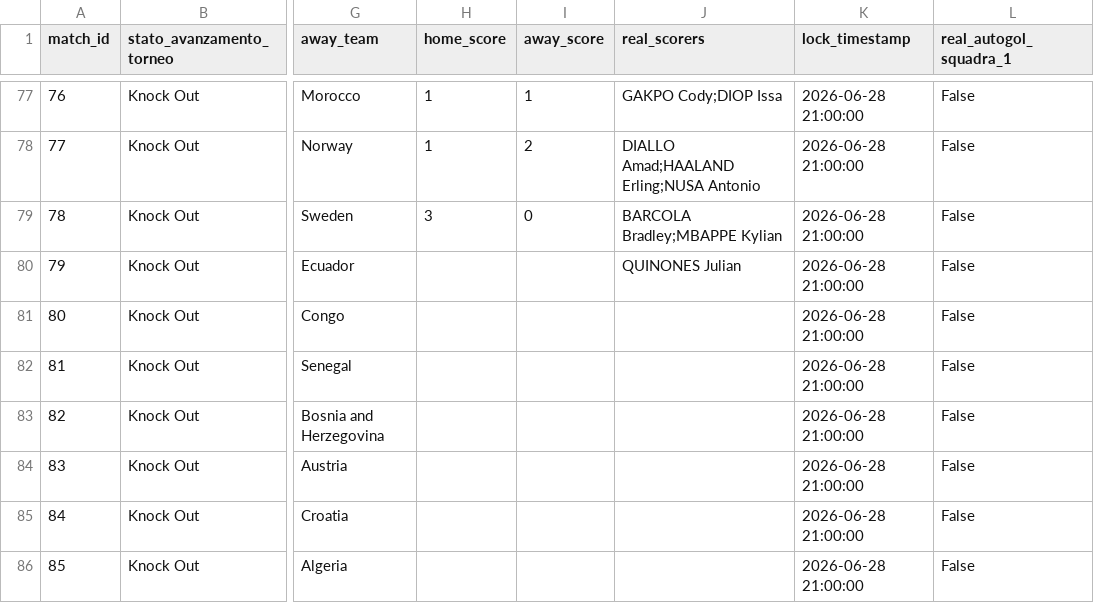
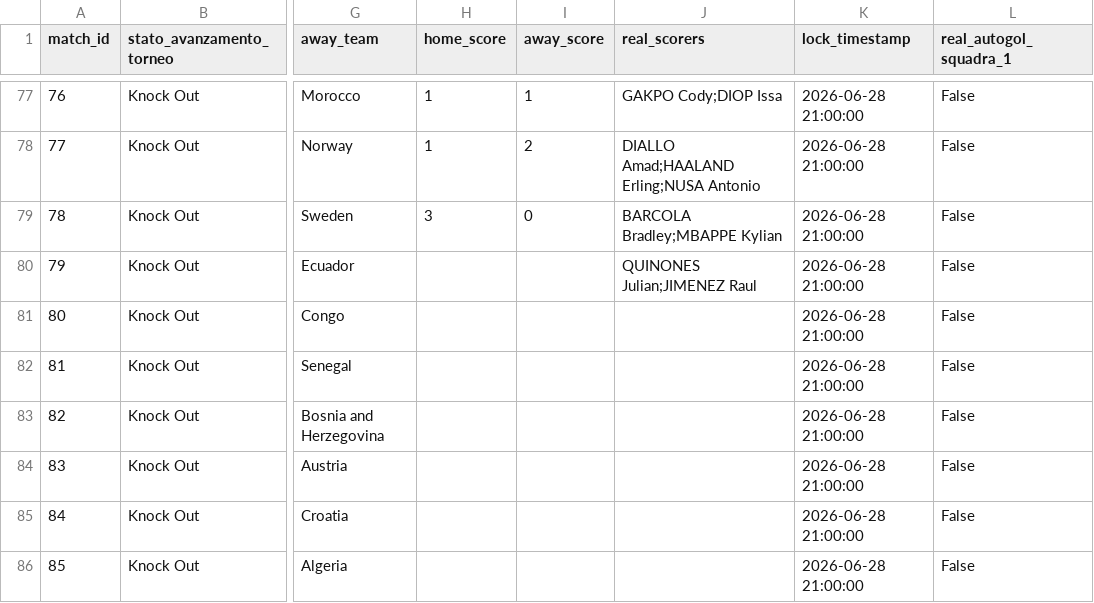
Before and after one commit to andreapoi/INNIAREBACK, a CSV file: data/matches.csv, drawn as a sheet; only a part is shown, gaps mark what is left out; the diff names each change by its address in the sheet, - before the commit and + after, or states it on an @@ line.

Commit message:
Update match schema/results - 2026-07-01 07:01:40

```diff
--- a/data/matches.csv
+++ b/data/matches.csv
-J80 (real_scorers): QUINONES Julian
+J80 (real_scorers): QUINONES Julian;JIMENEZ Raul
```
